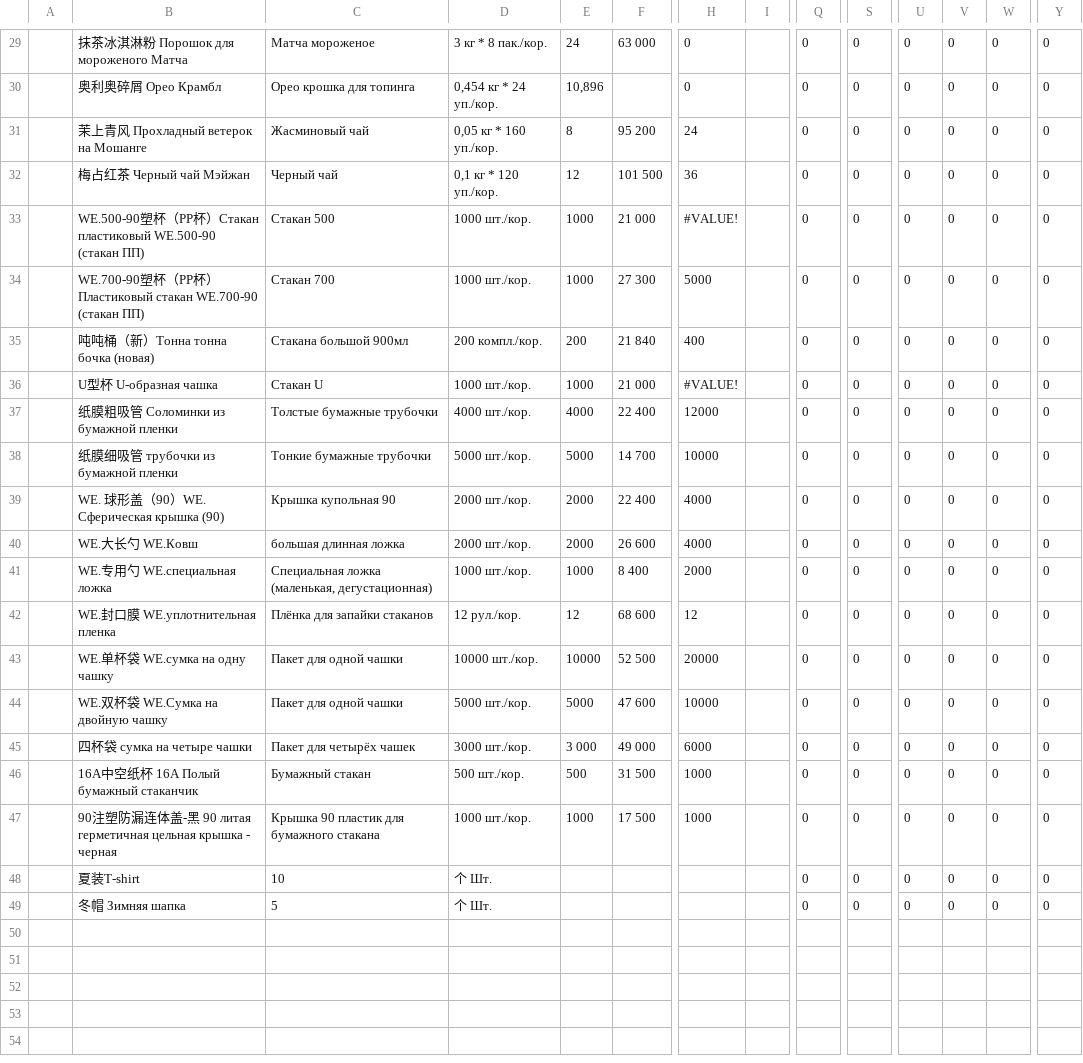
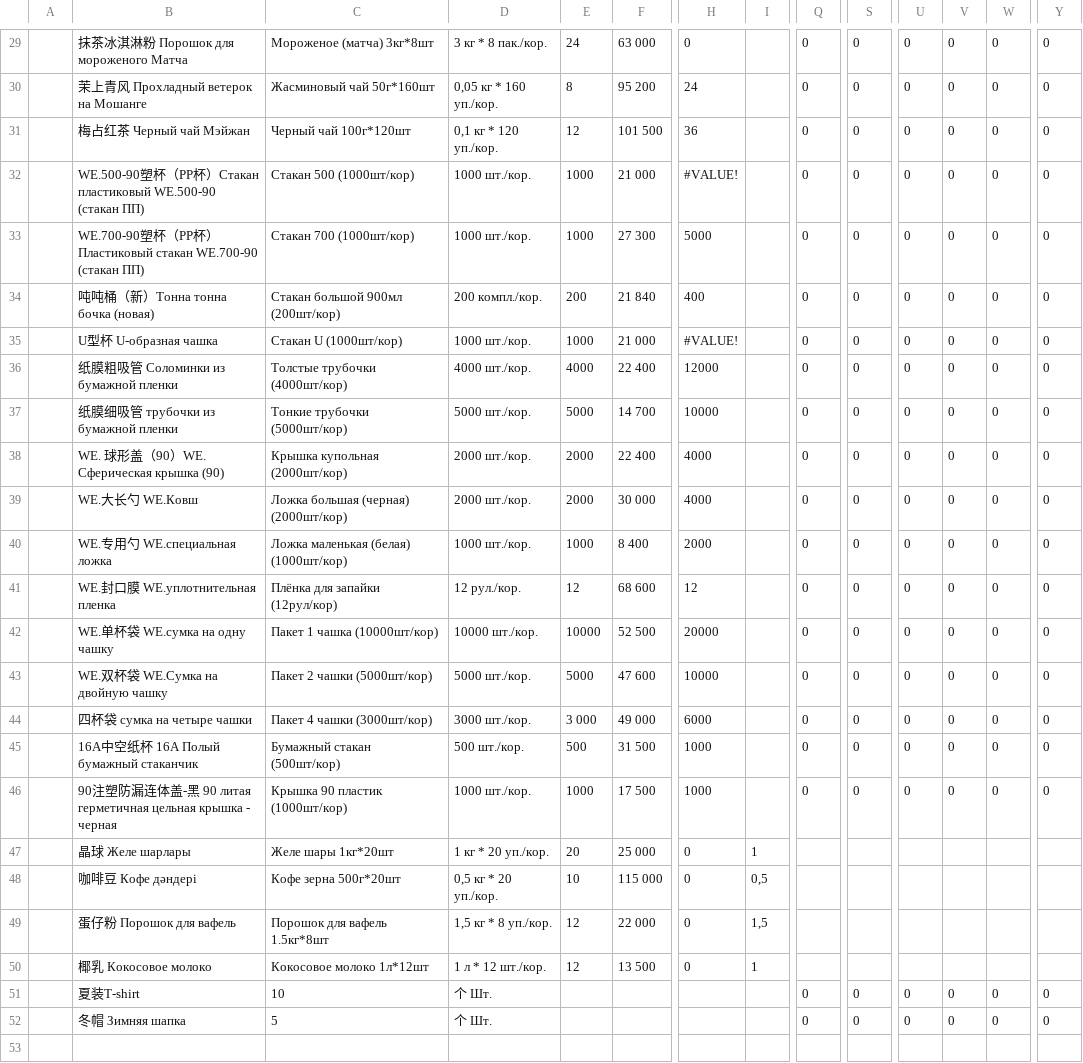
Before and after one commit to Muahhidun/zakupwedrink, a CSV file: data.csv, drawn as a sheet; only a part is shown, gaps mark what is left out; removed rows and columns are numbered as before the commit, all else as after; rows hold the shown columns only; the diff covers the shown part only; the diff names each change by its address in the sheet, - before the commit and + after, or states it on an @@ line.

```diff
--- a/data.csv
+++ b/data.csv
-C29: Матча мороженое
+C29: Мороженое (матча) 3кг*8шт
-row 30:  | 奥利奥碎屑 Орео Крамбл | Орео крошка для топинга | 0,454 кг * 24 уп./кор. | 10,896 |  | 0 |  | 0 | 0 | 0 | 0 | 0 | 0
-C30: Жасминовый чай
+C30: Жасминовый чай 50г*160шт
-C31: Черный чай
+C31: Черный чай 100г*120шт
-C32: Стакан 500
+C32: Стакан 500 (1000шт/кор)
-C33: Стакан 700
+C33: Стакан 700 (1000шт/кор)
-C34: Стакана большой 900мл
+C34: Стакан большой 900мл (200шт/кор)
-C35: Стакан U
+C35: Стакан U (1000шт/кор)
-C36: Толстые бумажные трубочки
+C36: Толстые трубочки (4000шт/кор)
-C37: Тонкие бумажные трубочки
+C37: Тонкие трубочки (5000шт/кор)
-C38: Крышка купольная 90
+C38: Крышка купольная (2000шт/кор)
-C39: большая длинная ложка
+C39: Ложка большая (черная) (2000шт/кор)
-F39: 26 600
+F39: 30 000
-C40: Специальная ложка (маленькая, дегустационная)
+C40: Ложка маленькая (белая) (1000шт/кор)
-C41: Плёнка для запайки стаканов
+C41: Плёнка для запайки (12рул/кор)
-C42: Пакет для одной чашки
+C42: Пакет 1 чашка (10000шт/кор)
-C43: Пакет для одной чашки
+C43: Пакет 2 чашки (5000шт/кор)
-C44: Пакет для четырёх чашек
+C44: Пакет 4 чашки (3000шт/кор)
-C45: Бумажный стакан
+C45: Бумажный стакан (500шт/кор)
-C46: Крышка 90 пластик для бумажного стакана
+C46: Крышка 90 пластик (1000шт/кор)
+row 47:  | 晶球 Желе шарлары | Желе шары 1кг*20шт | 1 кг * 20 уп./кор. | 20 | 25 000 | 0 | 1
+row 48:  | 咖啡豆 Кофе дәндері | Кофе зерна 500г*20шт | 0,5 кг * 20 уп./кор. | 10 | 115 000 | 0 | 0,5
+row 49:  | 蛋仔粉 Порошок для вафель | Порошок для вафель 1.5кг*8шт | 1,5 кг * 8 уп./кор. | 12 | 22 000 | 0 | 1,5
+row 50:  | 椰乳 Кокосовое молоко | Кокосовое молоко 1л*12шт | 1 л * 12 шт./кор. | 12 | 13 500 | 0 | 1
```
Also changed, not shown: 32 edited cells elsewhere in this file, 2 other files.
